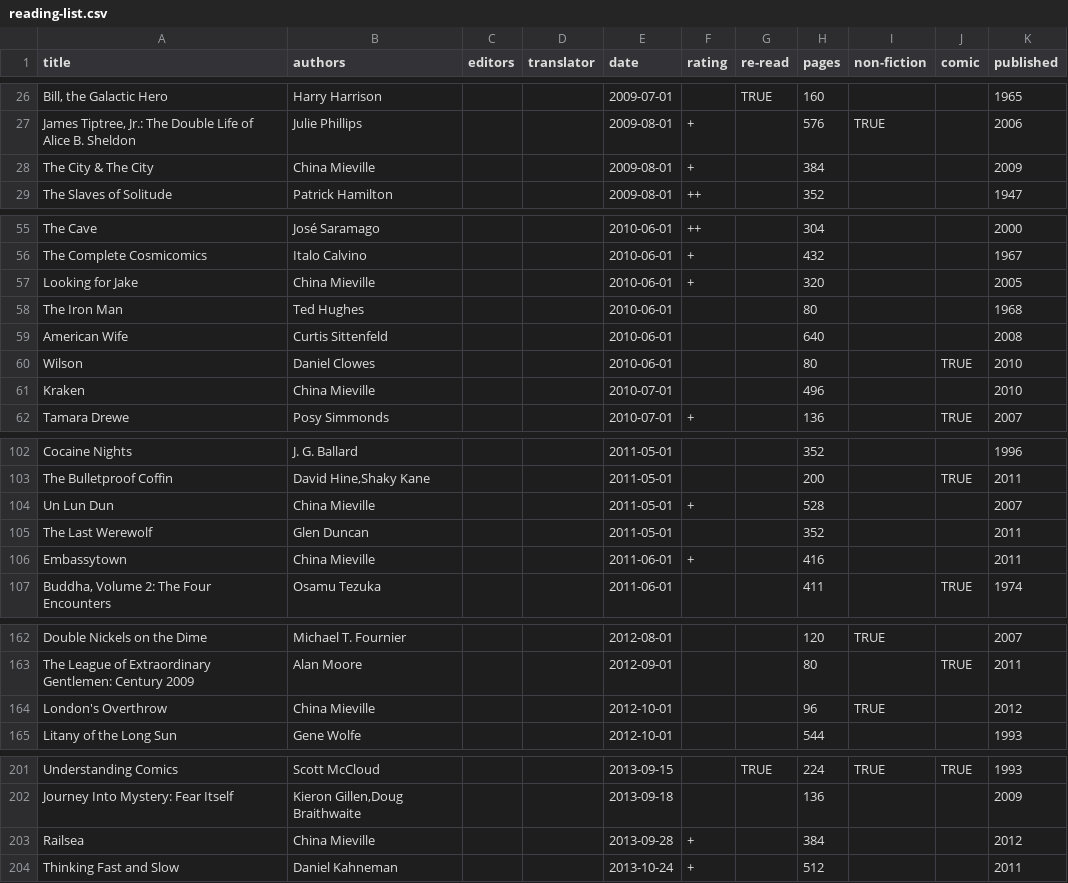
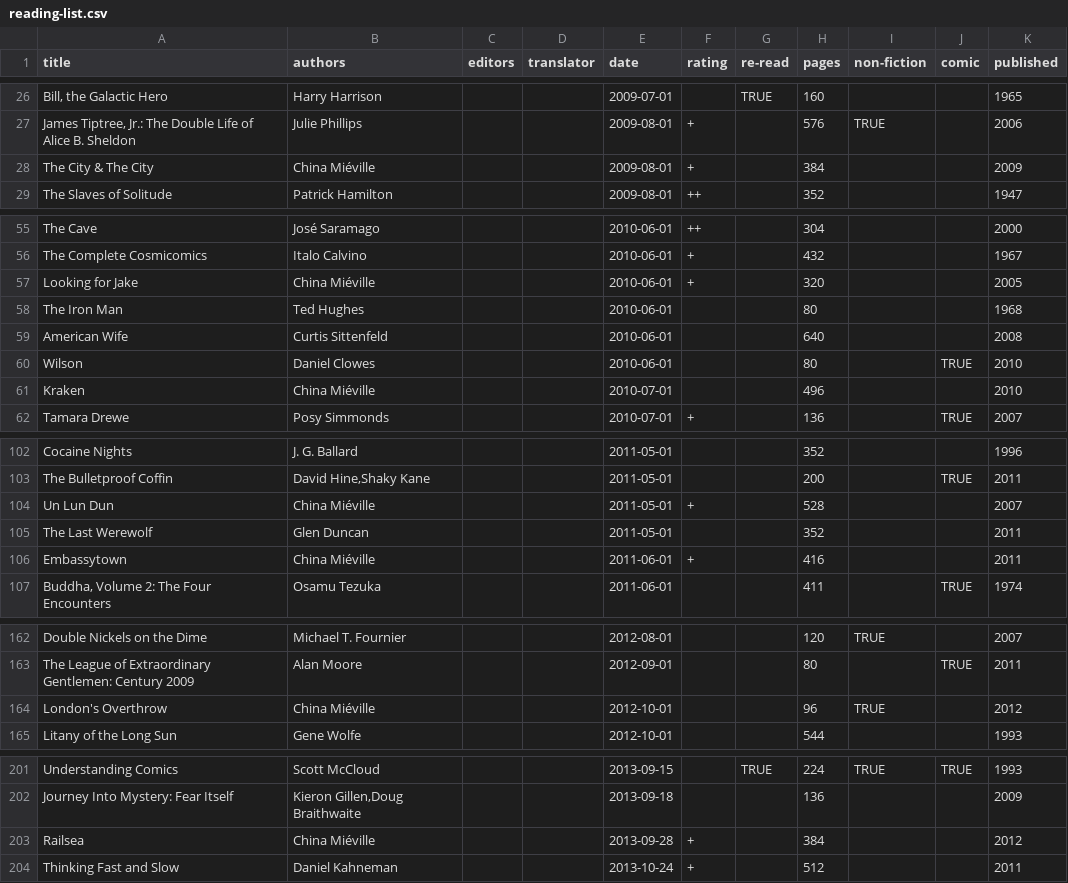
Before and after one commit to tomgp/books, a CSV file: reading-list.csv, drawn as a sheet; only a part is shown, gaps mark what is left out; the diff names each change by its address in the sheet, - before the commit and + after, or states it on an @@ line.

```diff
--- a/reading-list.csv
+++ b/reading-list.csv
-B28 (authors): China Mieville
+B28 (authors): China Miéville
-B57 (authors): China Mieville
+B57 (authors): China Miéville
-B61 (authors): China Mieville
+B61 (authors): China Miéville
-B104 (authors): China Mieville
+B104 (authors): China Miéville
-B106 (authors): China Mieville
+B106 (authors): China Miéville
-B164 (authors): China Mieville
+B164 (authors): China Miéville
-B203 (authors): China Mieville
+B203 (authors): China Miéville
```
Also changed, not shown: 2 other files.
